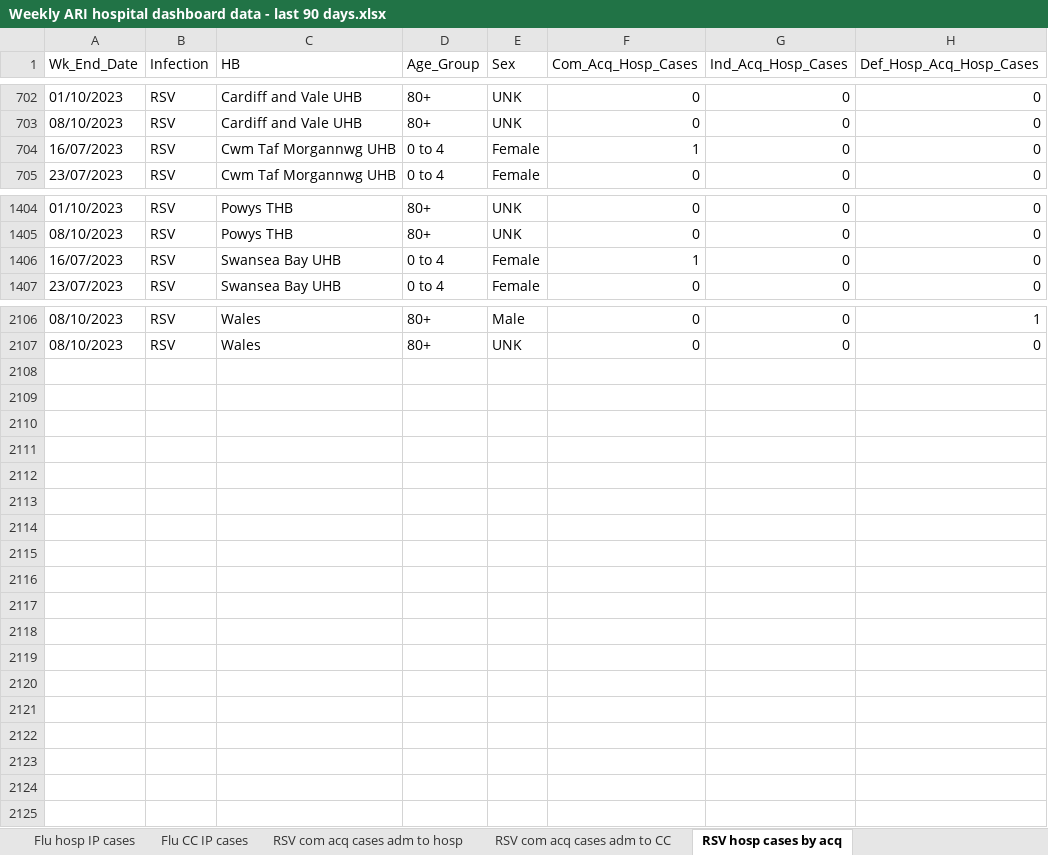
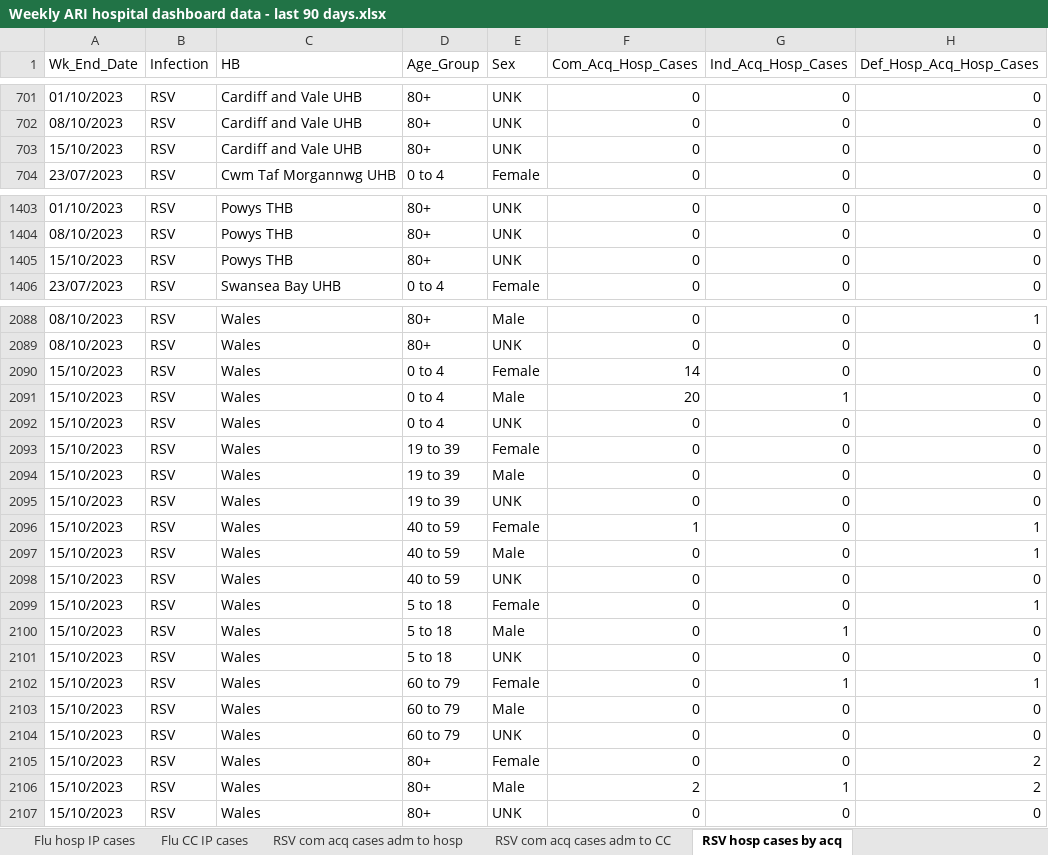
Before and after one commit to NIHR-BI/2023_24_Flu_data_upload, an Excel workbook: Weekly ARI hospital dashboard data - last 90 days.xlsx, sheet RSV hosp cases by acq, drawn as a sheet; only a part is shown, gaps mark what is left out; values as stored, in another font and other column widths than the file's, no borders; removed rows and columns are numbered as before the commit, all else as after; the diff covers the shown part only; the diff names each change by its address in the sheet, - before the commit and + after, or states it on an @@ line.

```diff
--- a/Weekly ARI hospital dashboard data - last 90 days.xlsx (sheet RSV hosp cases by acq)
+++ b/Weekly ARI hospital dashboard data - last 90 days.xlsx (sheet RSV hosp cases by acq)
-row 704: 16/07/2023 | RSV | Cwm Taf Morgannwg UHB | 0 to 4 | Female | 1 | 0 | 0
+row 703: 15/10/2023 | RSV | Cardiff and Vale UHB | 80+ | UNK | 0 | 0 | 0
-row 1406: 16/07/2023 | RSV | Swansea Bay UHB | 0 to 4 | Female | 1 | 0 | 0
+row 1405: 15/10/2023 | RSV | Powys THB | 80+ | UNK | 0 | 0 | 0
+row 2090: 15/10/2023 | RSV | Wales | 0 to 4 | Female | 14 | 0 | 0
+row 2091: 15/10/2023 | RSV | Wales | 0 to 4 | Male | 20 | 1 | 0
+row 2092: 15/10/2023 | RSV | Wales | 0 to 4 | UNK | 0 | 0 | 0
+row 2093: 15/10/2023 | RSV | Wales | 19 to 39 | Female | 0 | 0 | 0
+row 2094: 15/10/2023 | RSV | Wales | 19 to 39 | Male | 0 | 0 | 0
+row 2095: 15/10/2023 | RSV | Wales | 19 to 39 | UNK | 0 | 0 | 0
+row 2096: 15/10/2023 | RSV | Wales | 40 to 59 | Female | 1 | 0 | 1
+row 2097: 15/10/2023 | RSV | Wales | 40 to 59 | Male | 0 | 0 | 1
+row 2098: 15/10/2023 | RSV | Wales | 40 to 59 | UNK | 0 | 0 | 0
+row 2099: 15/10/2023 | RSV | Wales | 5 to 18 | Female | 0 | 0 | 1
+row 2100: 15/10/2023 | RSV | Wales | 5 to 18 | Male | 0 | 1 | 0
+row 2101: 15/10/2023 | RSV | Wales | 5 to 18 | UNK | 0 | 0 | 0
+row 2102: 15/10/2023 | RSV | Wales | 60 to 79 | Female | 0 | 1 | 1
+row 2103: 15/10/2023 | RSV | Wales | 60 to 79 | Male | 0 | 0 | 0
+row 2104: 15/10/2023 | RSV | Wales | 60 to 79 | UNK | 0 | 0 | 0
+row 2105: 15/10/2023 | RSV | Wales | 80+ | Female | 0 | 0 | 2
+row 2106: 15/10/2023 | RSV | Wales | 80+ | Male | 2 | 1 | 2
+row 2107: 15/10/2023 | RSV | Wales | 80+ | UNK | 0 | 0 | 0
```
Also changed, not shown: 18 removed rows and 360 edited cells elsewhere in this sheet, sheet Flu hosp IP cases, sheet RSV hosp IP cases, sheet Flu hosp cases by acq, sheet Flu com acq cases adm to hosp, sheet RSV com acq cases adm to hosp, sheet Flu CC IP cases, 5 more sheets, 1 other file.
